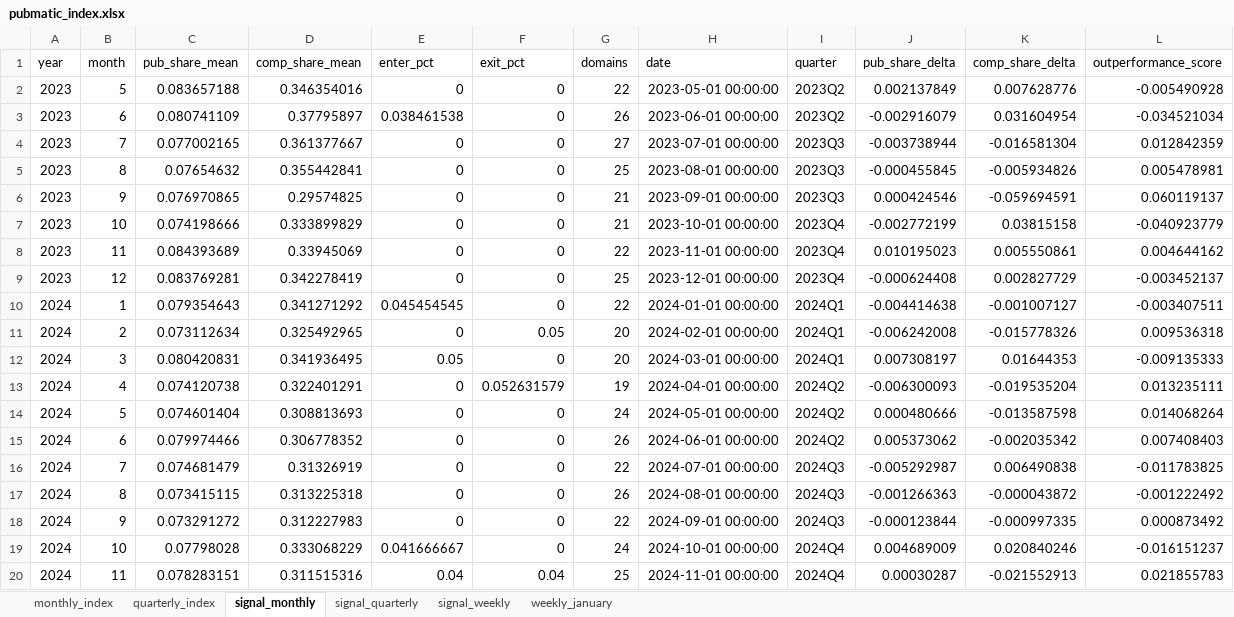
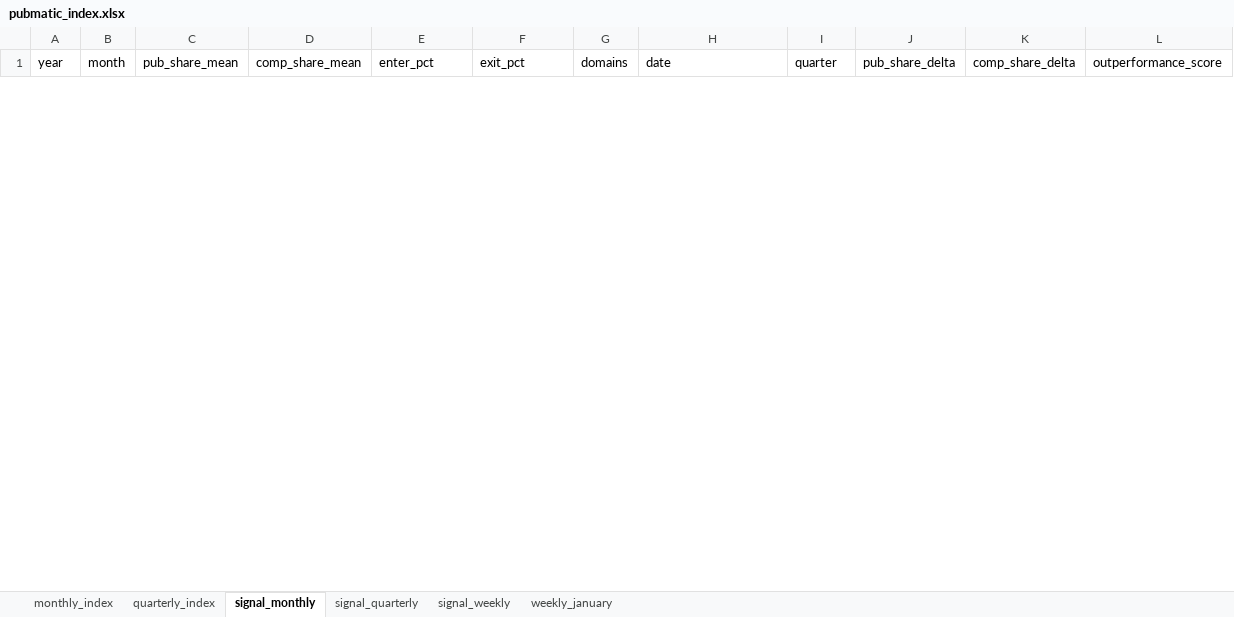
Before and after one commit to carlosmartinsgomes/rss-feeds, an Excel workbook: pubmatic_index.xlsx, sheet signal_monthly, drawn as a sheet; only a part is shown; values as stored, in another font and other column widths than the file's, no borders; removed rows and columns are numbered as before the commit, all else as after; the diff covers the shown part only; the diff names each change by its address in the sheet, - before the commit and + after, or states it on an @@ line.

```diff
--- a/pubmatic_index.xlsx (sheet signal_monthly)
+++ b/pubmatic_index.xlsx (sheet signal_monthly)
-row 2: 2023 | 5 | 0.083657188 | 0.346354016 | 0 | 0 | 22 | 2023-05-01 00:00:00 | 2023Q2 | 0.002137849 | 0.007628776 | -0.005490928
-row 3: 2023 | 6 | 0.080741109 | 0.37795897 | 0.038461538 | 0 | 26 | 2023-06-01 00:00:00 | 2023Q2 | -0.002916079 | 0.031604954 | -0.034521034
-row 4: 2023 | 7 | 0.077002165 | 0.361377667 | 0 | 0 | 27 | 2023-07-01 00:00:00 | 2023Q3 | -0.003738944 | -0.016581304 | 0.012842359
-row 5: 2023 | 8 | 0.07654632 | 0.355442841 | 0 | 0 | 25 | 2023-08-01 00:00:00 | 2023Q3 | -0.000455845 | -0.005934826 | 0.005478981
-row 6: 2023 | 9 | 0.076970865 | 0.29574825 | 0 | 0 | 21 | 2023-09-01 00:00:00 | 2023Q3 | 0.000424546 | -0.059694591 | 0.060119137
-row 7: 2023 | 10 | 0.074198666 | 0.333899829 | 0 | 0 | 21 | 2023-10-01 00:00:00 | 2023Q4 | -0.002772199 | 0.03815158 | -0.040923779
-row 8: 2023 | 11 | 0.084393689 | 0.33945069 | 0 | 0 | 22 | 2023-11-01 00:00:00 | 2023Q4 | 0.010195023 | 0.005550861 | 0.004644162
-row 9: 2023 | 12 | 0.083769281 | 0.342278419 | 0 | 0 | 25 | 2023-12-01 00:00:00 | 2023Q4 | -0.000624408 | 0.002827729 | -0.003452137
-row 10: 2024 | 1 | 0.079354643 | 0.341271292 | 0.045454545 | 0 | 22 | 2024-01-01 00:00:00 | 2024Q1 | -0.004414638 | -0.001007127 | -0.003407511
-row 11: 2024 | 2 | 0.073112634 | 0.325492965 | 0 | 0.05 | 20 | 2024-02-01 00:00:00 | 2024Q1 | -0.006242008 | -0.015778326 | 0.009536318
-row 12: 2024 | 3 | 0.080420831 | 0.341936495 | 0.05 | 0 | 20 | 2024-03-01 00:00:00 | 2024Q1 | 0.007308197 | 0.01644353 | -0.009135333
-row 13: 2024 | 4 | 0.074120738 | 0.322401291 | 0 | 0.052631579 | 19 | 2024-04-01 00:00:00 | 2024Q2 | -0.006300093 | -0.019535204 | 0.013235111
-row 14: 2024 | 5 | 0.074601404 | 0.308813693 | 0 | 0 | 24 | 2024-05-01 00:00:00 | 2024Q2 | 0.000480666 | -0.013587598 | 0.014068264
-row 15: 2024 | 6 | 0.079974466 | 0.306778352 | 0 | 0 | 26 | 2024-06-01 00:00:00 | 2024Q2 | 0.005373062 | -0.002035342 | 0.007408403
-row 16: 2024 | 7 | 0.074681479 | 0.31326919 | 0 | 0 | 22 | 2024-07-01 00:00:00 | 2024Q3 | -0.005292987 | 0.006490838 | -0.011783825
-row 17: 2024 | 8 | 0.073415115 | 0.313225318 | 0 | 0 | 26 | 2024-08-01 00:00:00 | 2024Q3 | -0.001266363 | -0.000043872 | -0.001222492
-row 18: 2024 | 9 | 0.073291272 | 0.312227983 | 0 | 0 | 22 | 2024-09-01 00:00:00 | 2024Q3 | -0.000123844 | -0.000997335 | 0.000873492
-row 19: 2024 | 10 | 0.07798028 | 0.333068229 | 0.041666667 | 0 | 24 | 2024-10-01 00:00:00 | 2024Q4 | 0.004689009 | 0.020840246 | -0.016151237
-row 20: 2024 | 11 | 0.078283151 | 0.311515316 | 0.04 | 0.04 | 25 | 2024-11-01 00:00:00 | 2024Q4 | 0.00030287 | -0.021552913 | 0.021855783
```
Also changed, not shown: 33 added rows and 14 removed rows elsewhere in this sheet, sheet monthly_index, sheet quarterly_index, sheet signal_quarterly.
